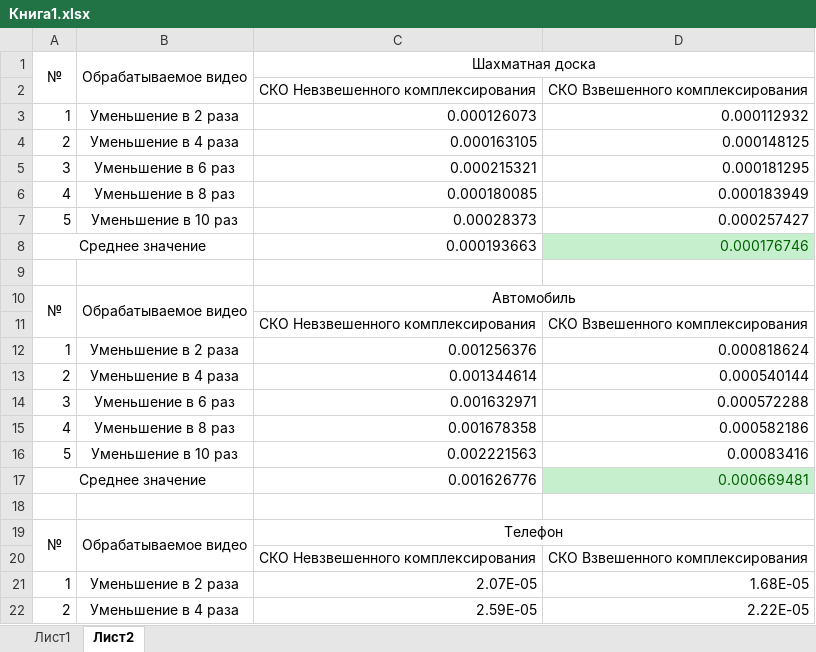
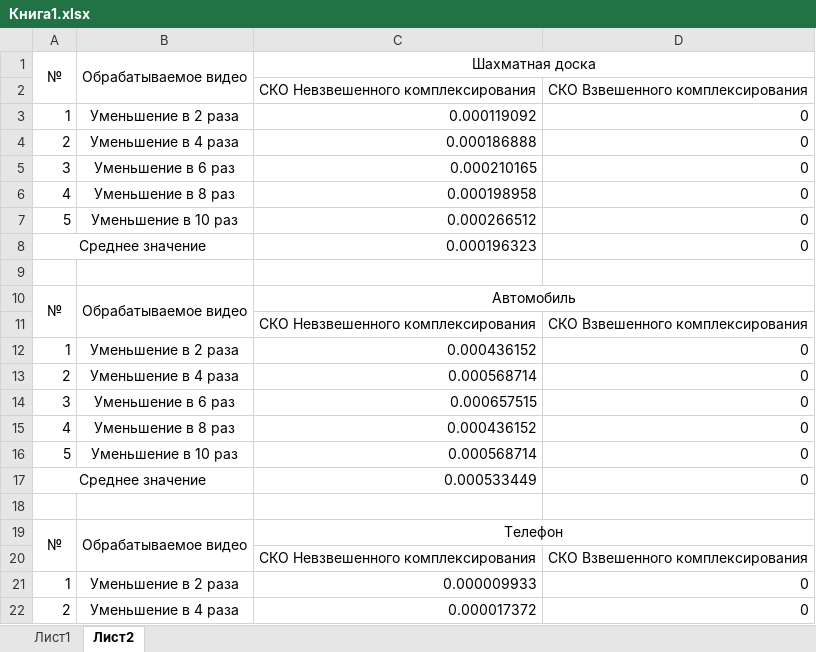
Before and after one commit to ts-glob/Optimal-Image-Super-resolution-Image-registration, an Excel workbook: Записка/Книга1.xlsx, sheet Лист2, drawn as a sheet; only a part is shown; values as stored, in another font and other column widths than the file's, no borders; conditional formats not drawn; the diff covers the shown part only; the diff names each change by its address in the sheet, - before the commit and + after, or states it on an @@ line.

```diff
--- a/Записка/Книга1.xlsx (sheet Лист2)
+++ b/Записка/Книга1.xlsx (sheet Лист2)
-C3: 0.000126073
+C3: 0.000119092
-D3: 0.000112932
+D3: 0
-C4: 0.000163105
+C4: 0.000186888
-D4: 0.000148125
+D4: 0
-C5: 0.000215321
+C5: 0.000210165
-D5: 0.000181295
+D5: 0
-C6: 0.000180085
+C6: 0.000198958
-D6: 0.000183949
+D6: 0
-C7: 0.00028373
+C7: 0.000266512
-D7: 0.000257427
+D7: 0
-C8: 0.000193663
+C8: 0.000196323
-D8: 0.000176746
+D8: 0
@@ D8 fill: #C6EFCE → none, text colour: #006100 → black @@
-C12: 0.001256376
+C12: 0.000436152
-D12: 0.000818624
+D12: 0
-C13: 0.001344614
+C13: 0.000568714
-D13: 0.000540144
+D13: 0
-C14: 0.001632971
+C14: 0.000657515
-D14: 0.000572288
+D14: 0
-C15: 0.001678358
+C15: 0.000436152
-D15: 0.000582186
+D15: 0
-C16: 0.002221563
+C16: 0.000568714
-D16: 0.00083416
+D16: 0
-C17: 0.001626776
+C17: 0.000533449
-D17: 0.000669481
+D17: 0
@@ D17 fill: #C6EFCE → none, text colour: #006100 → black @@
-C21: 2.07E-05
+C21: 0.000009933
-D21: 1.68E-05
+D21: 0
-C22: 2.59E-05
+C22: 0.000017372
-D22: 2.22E-05
+D22: 0
```
Also changed, not shown: 32 edited cells and cell formats elsewhere in this sheet, sheet Лист1, charts or pictures, 6 other files.
